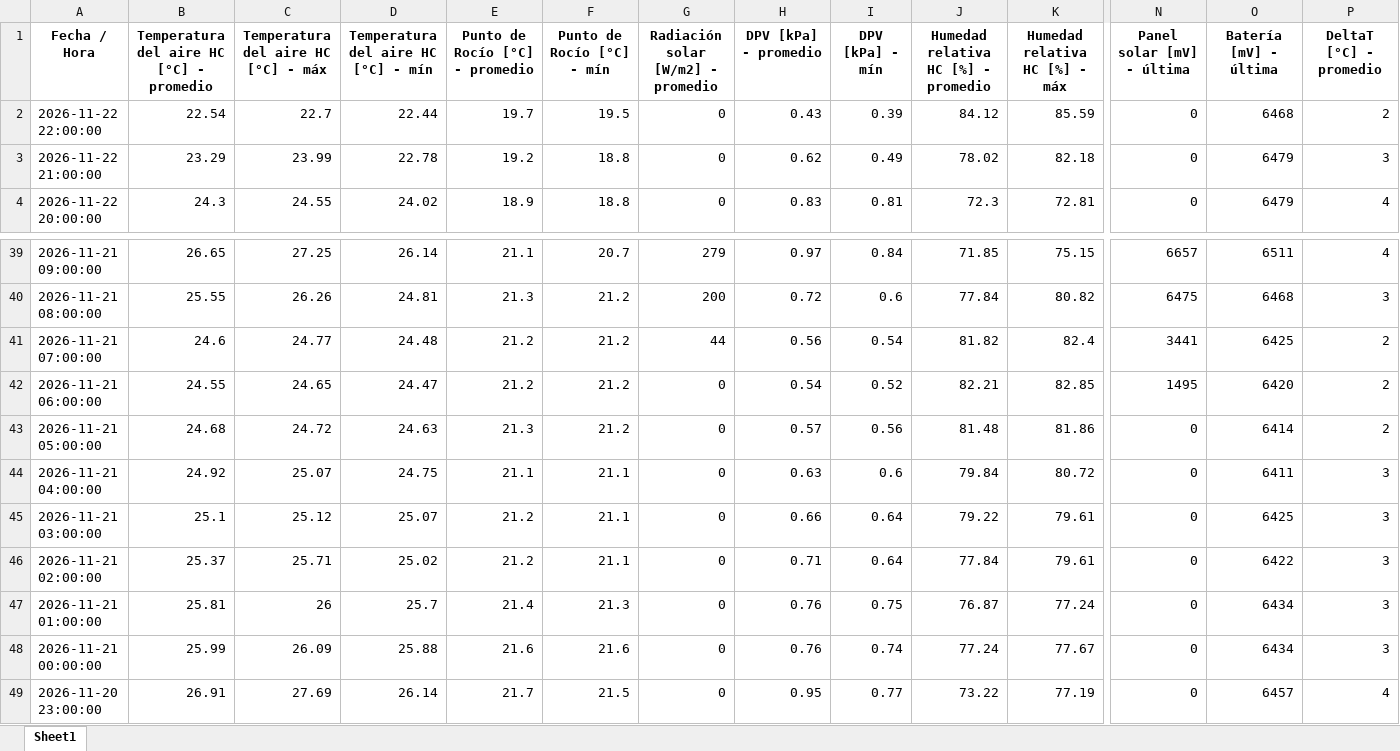
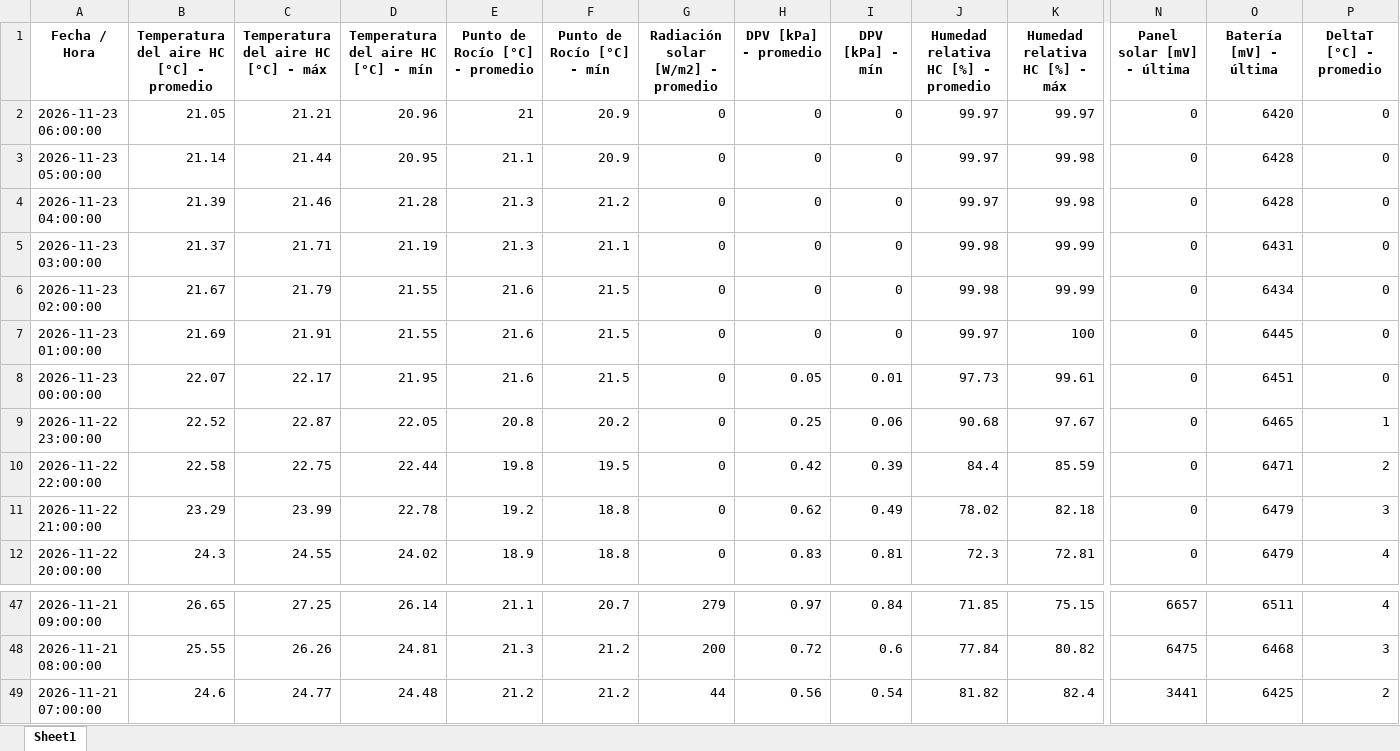
Before and after one commit to intasalta/imetos, an Excel workbook: 00002586_station_data.xlsx, sheet Sheet1, drawn as a sheet; only a part is shown, gaps mark what is left out; values as stored, in another font and other column widths than the file's, no borders; removed rows and columns are numbered as before the commit, all else as after; rows hold the shown columns only; the diff names each change by its address in the sheet, - before the commit and + after, or states it on an @@ line.

```diff
--- a/00002586_station_data.xlsx (sheet Sheet1)
+++ b/00002586_station_data.xlsx (sheet Sheet1)
+row 2: 2026-11-23 06:00:00 | 21.05 | 21.21 | 20.96 | 21 | 20.9 | 0 | 0 | 0 | 99.97 | 99.97 | 0 | 6420 | 0
+row 3: 2026-11-23 05:00:00 | 21.14 | 21.44 | 20.95 | 21.1 | 20.9 | 0 | 0 | 0 | 99.97 | 99.98 | 0 | 6428 | 0
+row 4: 2026-11-23 04:00:00 | 21.39 | 21.46 | 21.28 | 21.3 | 21.2 | 0 | 0 | 0 | 99.97 | 99.98 | 0 | 6428 | 0
+row 5: 2026-11-23 03:00:00 | 21.37 | 21.71 | 21.19 | 21.3 | 21.1 | 0 | 0 | 0 | 99.98 | 99.99 | 0 | 6431 | 0
+row 6: 2026-11-23 02:00:00 | 21.67 | 21.79 | 21.55 | 21.6 | 21.5 | 0 | 0 | 0 | 99.98 | 99.99 | 0 | 6434 | 0
+row 7: 2026-11-23 01:00:00 | 21.69 | 21.91 | 21.55 | 21.6 | 21.5 | 0 | 0 | 0 | 99.97 | 100 | 0 | 6445 | 0
+row 8: 2026-11-23 00:00:00 | 22.07 | 22.17 | 21.95 | 21.6 | 21.5 | 0 | 0.05 | 0.01 | 97.73 | 99.61 | 0 | 6451 | 0
+row 9: 2026-11-22 23:00:00 | 22.52 | 22.87 | 22.05 | 20.8 | 20.2 | 0 | 0.25 | 0.06 | 90.68 | 97.67 | 0 | 6465 | 1
-B10: 22.54
+B10: 22.58
-C10: 22.7
+C10: 22.75
-E10 (Punto de Rocío [°C] - promedio): 19.7
+E10 (Punto de Rocío [°C] - promedio): 19.8
-H10 (DPV [kPa] - promedio): 0.43
+H10 (DPV [kPa] - promedio): 0.42
-J10: 84.12
+J10: 84.4
-O10 (Batería [mV] - última): 6468
+O10 (Batería [mV] - última): 6471
-row 42: 2026-11-21 06:00:00 | 24.55 | 24.65 | 24.47 | 21.2 | 21.2 | 0 | 0.54 | 0.52 | 82.21 | 82.85 | 1495 | 6420 | 2
-row 43: 2026-11-21 05:00:00 | 24.68 | 24.72 | 24.63 | 21.3 | 21.2 | 0 | 0.57 | 0.56 | 81.48 | 81.86 | 0 | 6414 | 2
-row 44: 2026-11-21 04:00:00 | 24.92 | 25.07 | 24.75 | 21.1 | 21.1 | 0 | 0.63 | 0.6 | 79.84 | 80.72 | 0 | 6411 | 3
-row 45: 2026-11-21 03:00:00 | 25.1 | 25.12 | 25.07 | 21.2 | 21.1 | 0 | 0.66 | 0.64 | 79.22 | 79.61 | 0 | 6425 | 3
-row 46: 2026-11-21 02:00:00 | 25.37 | 25.71 | 25.02 | 21.2 | 21.1 | 0 | 0.71 | 0.64 | 77.84 | 79.61 | 0 | 6422 | 3
-row 47: 2026-11-21 01:00:00 | 25.81 | 26 | 25.7 | 21.4 | 21.3 | 0 | 0.76 | 0.75 | 76.87 | 77.24 | 0 | 6434 | 3
-row 48: 2026-11-21 00:00:00 | 25.99 | 26.09 | 25.88 | 21.6 | 21.6 | 0 | 0.76 | 0.74 | 77.24 | 77.67 | 0 | 6434 | 3
-row 49: 2026-11-20 23:00:00 | 26.91 | 27.69 | 26.14 | 21.7 | 21.5 | 0 | 0.95 | 0.77 | 73.22 | 77.19 | 0 | 6457 | 4
```
Also changed, not shown: 00002646_station_data.xlsx, 4 other files.
